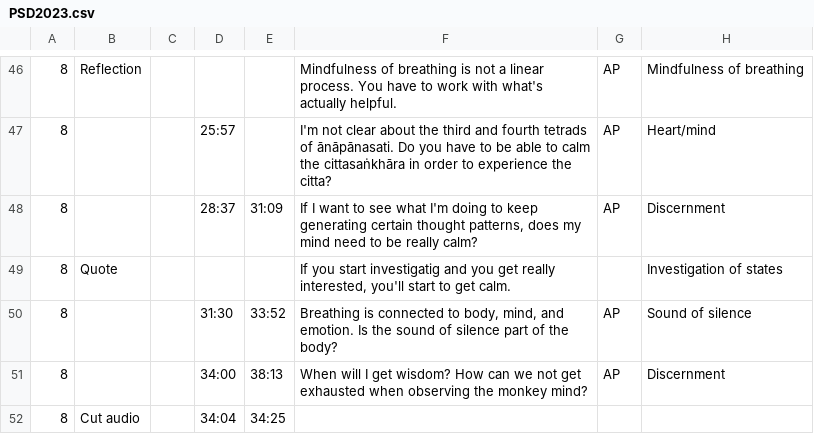
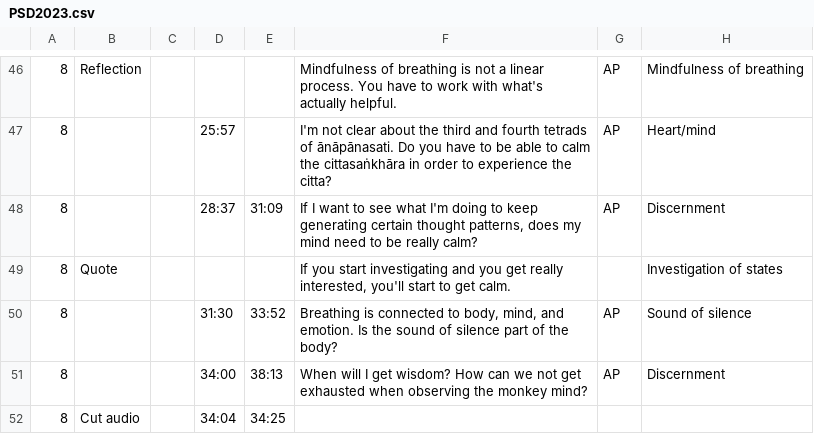
Before and after one commit to Kaccana-Bhikkhu/qs-archive, a CSV file: csv/PSD2023.csv, drawn as a sheet; only a part is shown, gaps mark what is left out; the diff names each change by its address in the sheet, - before the commit and + after, or states it on an @@ line.

```diff
--- a/csv/PSD2023.csv
+++ b/csv/PSD2023.csv
-F49: …you start investigatig and you…
+F49: …you start investigating and you…
```
Also changed, not shown: csv/Summary.csv, 44 other files.
